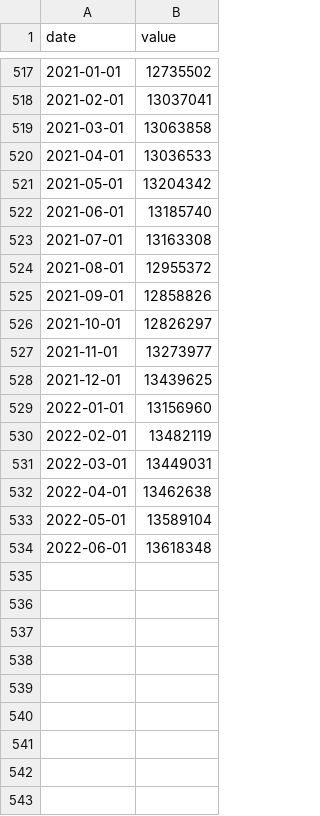
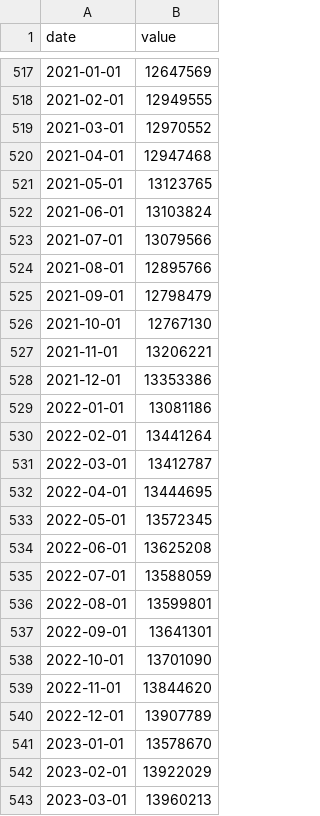
Before and after one commit to HughParsonage/grattanInflators, a TSV file: inst/extdata/A84423085A.tsv, drawn as a sheet; only a part is shown, gaps mark what is left out; the diff covers the shown part only.

```diff
--- a/inst/extdata/A84423085A.tsv
+++ b/inst/extdata/A84423085A.tsv
@@ -517,18 +517,27 @@ date	value
-2021-01-01	12735502
-2021-02-01	13037041
-2021-03-01	13063858
-2021-04-01	13036533
-2021-05-01	13204342
-2021-06-01	13185740
-2021-07-01	13163308
-2021-08-01	12955372
-2021-09-01	12858826
-2021-10-01	12826297
-2021-11-01	13273977
-2021-12-01	13439625
-2022-01-01	13156960
-2022-02-01	13482119
-2022-03-01	13449031
-2022-04-01	13462638
-2022-05-01	13589104
-2022-06-01	13618348
+2021-01-01	12647569
+2021-02-01	12949555
+2021-03-01	12970552
+2021-04-01	12947468
+2021-05-01	13123765
+2021-06-01	13103824
+2021-07-01	13079566
+2021-08-01	12895766
+2021-09-01	12798479
+2021-10-01	12767130
+2021-11-01	13206221
+2021-12-01	13353386
+2022-01-01	13081186
+2022-02-01	13441264
+2022-03-01	13412787
+2022-04-01	13444695
+2022-05-01	13572345
+2022-06-01	13625208
+2022-07-01	13588059
+2022-08-01	13599801
+2022-09-01	13641301
+2022-10-01	13701090
+2022-11-01	13844620
+2022-12-01	13907789
+2023-01-01	13578670
+2023-02-01	13922029
+2023-03-01	13960213
```
Also changed, not shown: 40 added rows and 54 edited cells elsewhere in this file, inst/extdata/A2325846C.tsv, inst/extdata/A3604506F.tsv, 21 other files.
